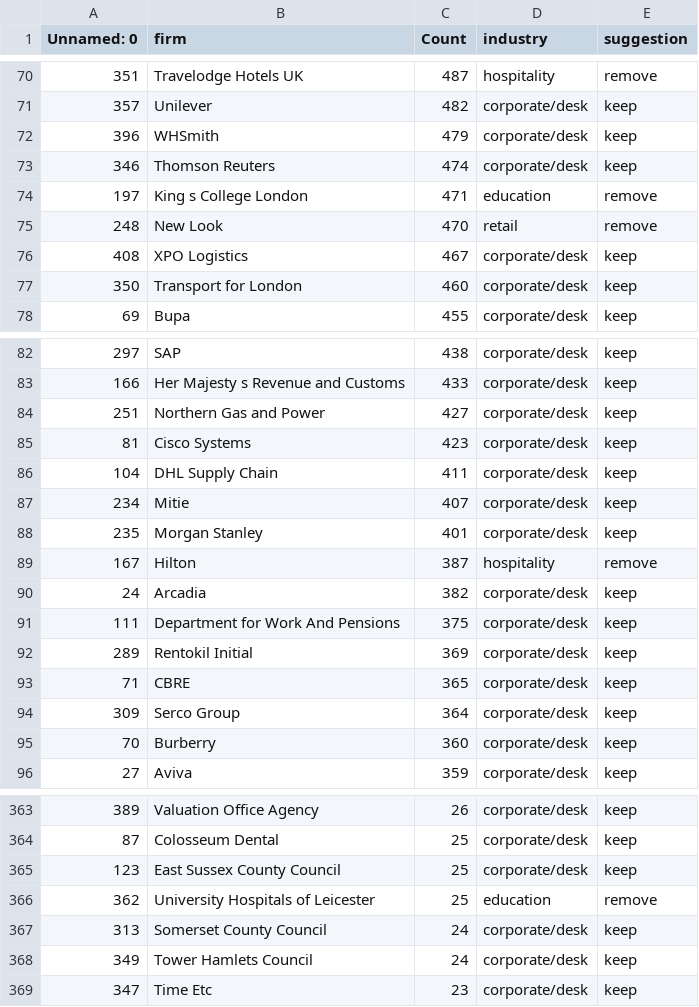
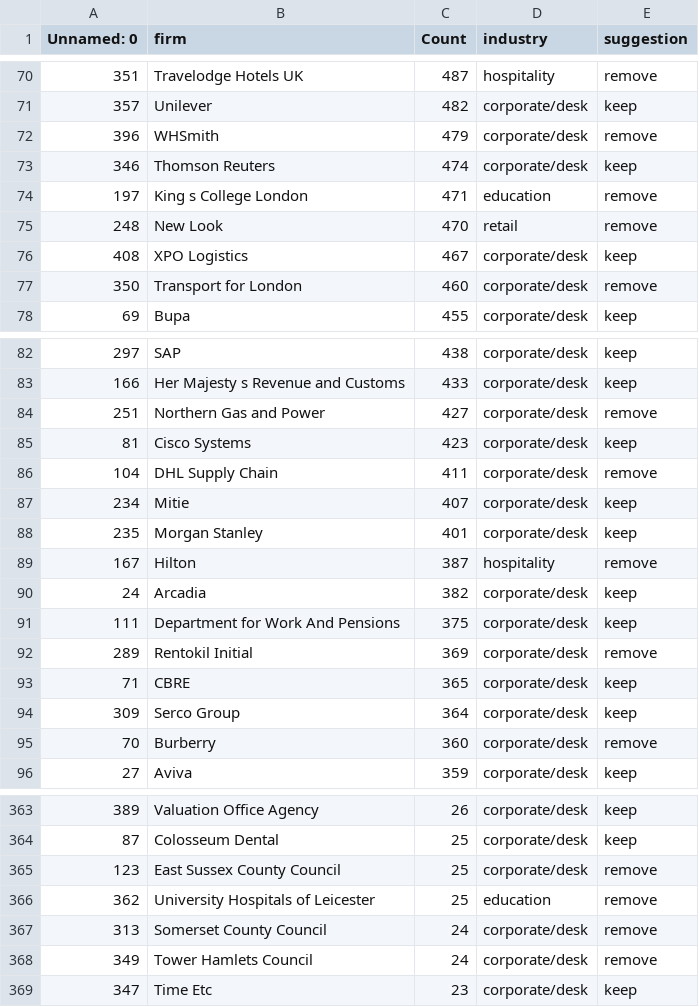
Before and after one commit to javirubio4/glassdoor_reviews, a CSV file: Refined_Industry_and_Suggestion_List.csv, drawn as a sheet; only a part is shown, gaps mark what is left out; the diff covers the shown part only.

```diff
--- a/Refined_Industry_and_Suggestion_List.csv
+++ b/Refined_Industry_and_Suggestion_List.csv
@@ -71,3 +71,3 @@ Unnamed: 0,firm,Count,industry,suggestion
 357,Unilever,482,corporate/desk,keep
-396,WHSmith,479,corporate/desk,keep
+396,WHSmith,479,corporate/desk,remove
 346,Thomson Reuters,474,corporate/desk,keep
@@ -76,3 +76,3 @@ Unnamed: 0,firm,Count,industry,suggestion
 408,XPO Logistics,467,corporate/desk,keep
-350,Transport for London,460,corporate/desk,keep
+350,Transport for London,460,corporate/desk,remove
 69,Bupa,455,corporate/desk,keep
@@ -83,5 +83,5 @@ Unnamed: 0,firm,Count,industry,suggestion
 166,Her Majesty s Revenue and Customs,433,corporate/desk,keep
-251,Northern Gas and Power,427,corporate/desk,keep
+251,Northern Gas and Power,427,corporate/desk,remove
 81,Cisco Systems,423,corporate/desk,keep
-104,DHL Supply Chain,411,corporate/desk,keep
+104,DHL Supply Chain,411,corporate/desk,remove
 234,Mitie,407,corporate/desk,keep
@@ -91,6 +91,6 @@ Unnamed: 0,firm,Count,industry,suggestion
 111,Department for Work And Pensions,375,corporate/desk,keep
-289,Rentokil Initial,369,corporate/desk,keep
+289,Rentokil Initial,369,corporate/desk,remove
 71,CBRE,365,corporate/desk,keep
 309,Serco Group,364,corporate/desk,keep
-70,Burberry,360,corporate/desk,keep
+70,Burberry,360,corporate/desk,remove
 27,Aviva,359,corporate/desk,keep
@@ -364,6 +364,6 @@ Unnamed: 0,firm,Count,industry,suggestion
 87,Colosseum Dental,25,corporate/desk,keep
-123,East Sussex County Council,25,corporate/desk,keep
+123,East Sussex County Council,25,corporate/desk,remove
 362,University Hospitals of Leicester,25,education,remove
-313,Somerset County Council,24,corporate/desk,keep
-349,Tower Hamlets Council,24,corporate/desk,keep
+313,Somerset County Council,24,corporate/desk,remove
+349,Tower Hamlets Council,24,corporate/desk,remove
 347,Time Etc,23,corporate/desk,keep
```
Also changed, not shown: 28 edited cells elsewhere in this file, 2 other files.
